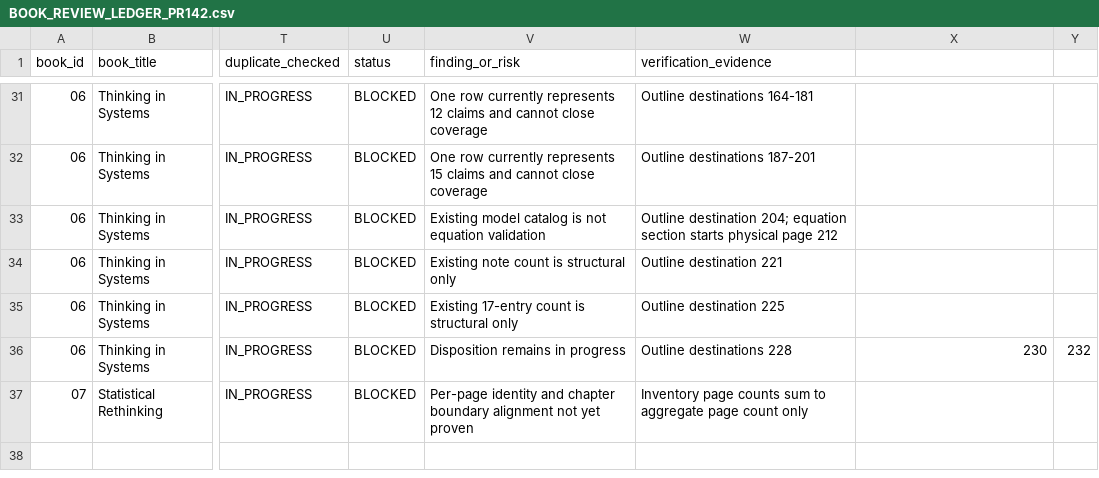
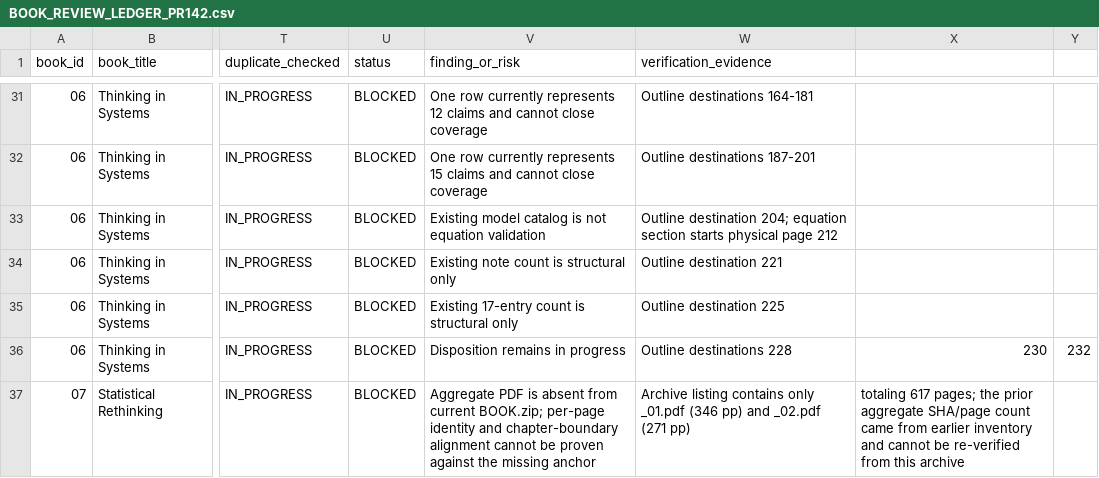
Before and after one commit to hiephnp-oos/Second-Brain, a CSV file: TOPICS/F. GENERAL THINKING/BOOK_REVIEW_LEDGER_PR142.csv, drawn as a sheet; only a part is shown, gaps mark what is left out; the diff names each change by its address in the sheet, - before the commit and + after, or states it on an @@ line.

Commit message:
docs(f-general-thinking): record missing Statistical Rethinking aggregate

```diff
--- a/TOPICS/F. GENERAL THINKING/BOOK_REVIEW_LEDGER_PR142.csv
+++ b/TOPICS/F. GENERAL THINKING/BOOK_REVIEW_LEDGER_PR142.csv
-V37 (finding_or_risk): Per-page identity and chapter boundary alignment not yet proven
+V37 (finding_or_risk): Aggregate PDF is absent from current BOOK.zip; per-page identity and chapter-boundary alignment cannot be proven against the missing anchor
-W37 (verification_evidence): Inventory page counts sum to aggregate page count only
+W37 (verification_evidence): Archive listing contains only _01.pdf (346 pp) and _02.pdf (271 pp)
-X37: (empty)
+X37: totaling 617 pages; the prior aggregate SHA/page count came from earlier inventory and cannot be re-verified from this archive
```
